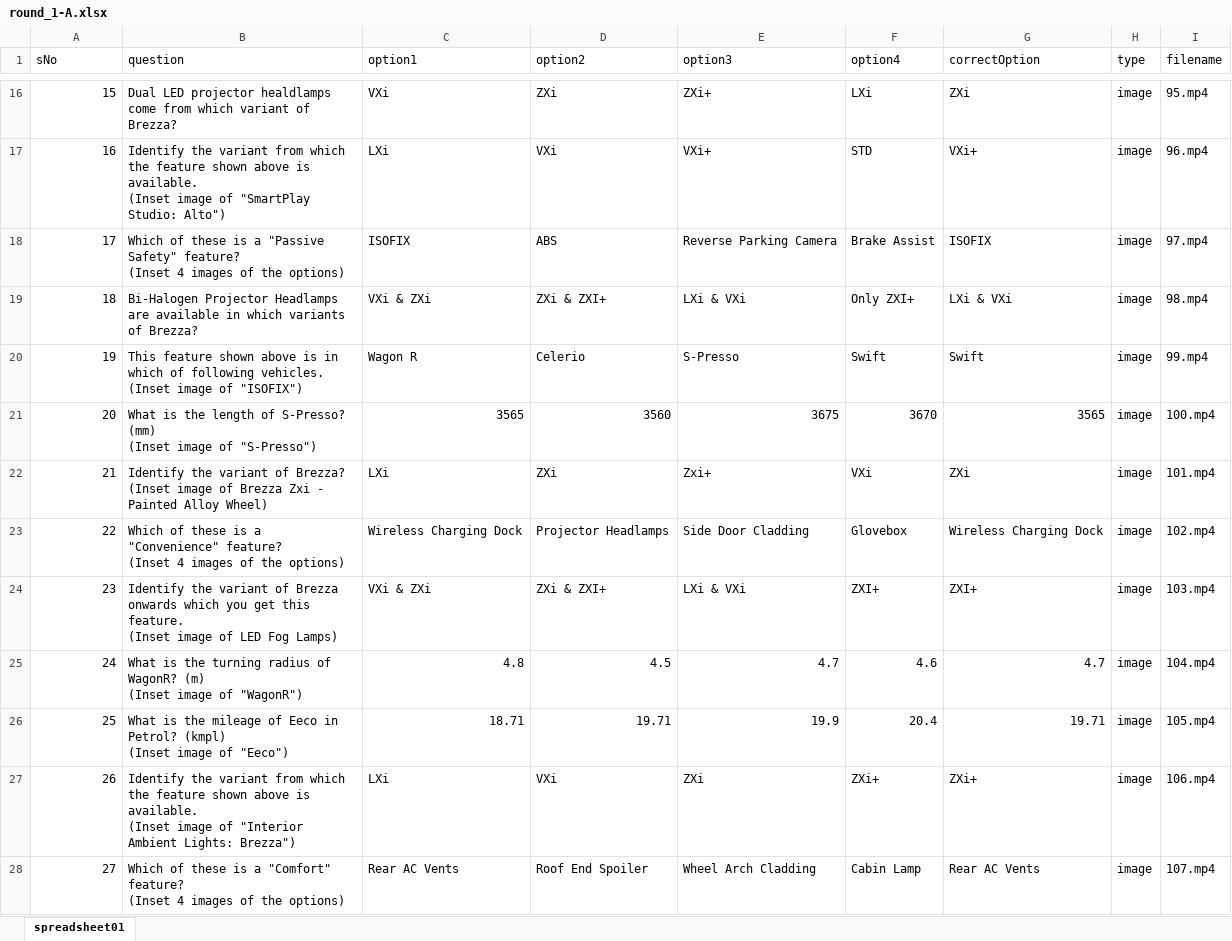
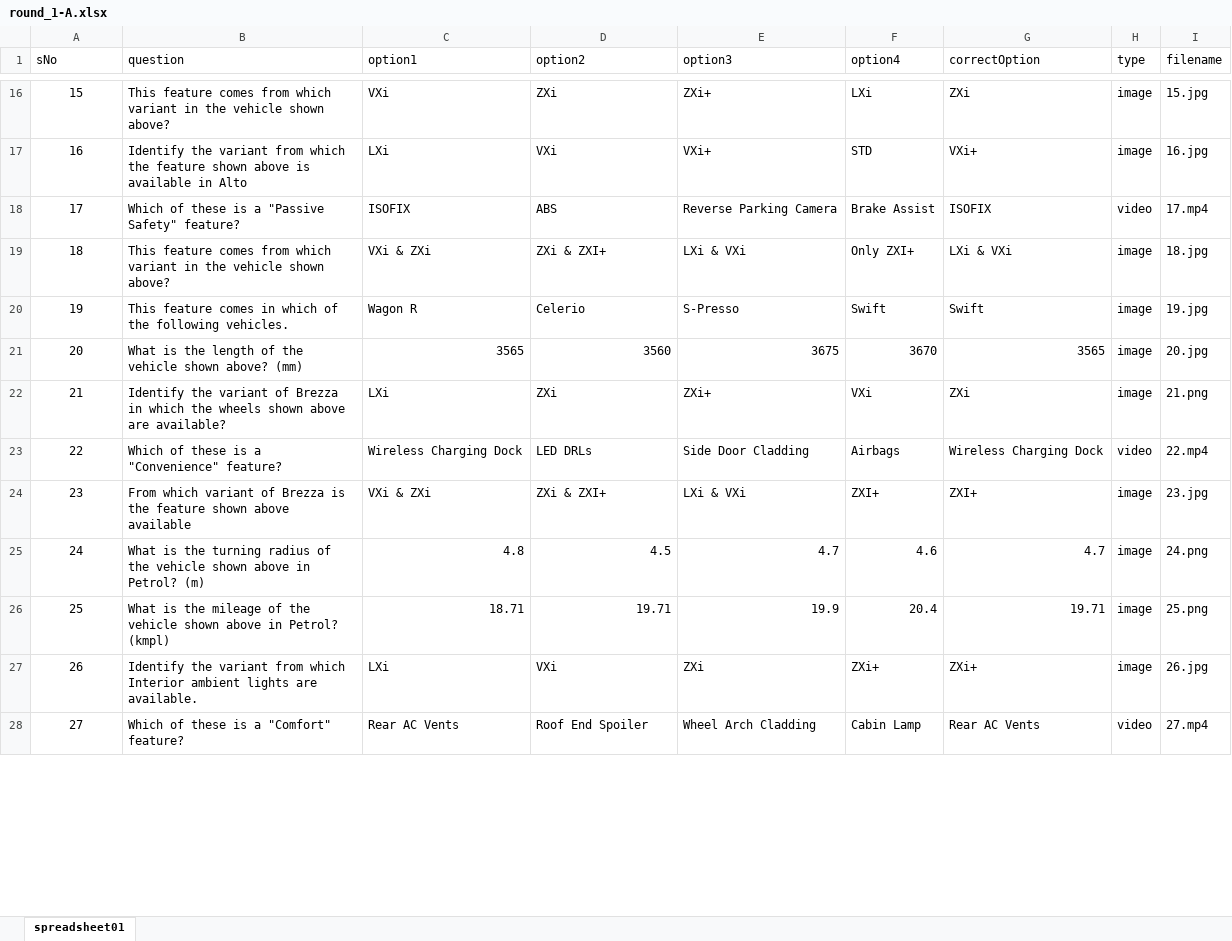
Before and after one commit to sameeraswal/Suzuki_Arena-1, an Excel workbook: api/scripts/files/round_1-A.xlsx, sheet spreadsheet01, drawn as a sheet; only a part is shown, gaps mark what is left out; values as stored, in another font and other column widths than the file's, no borders; charts and pictures not drawn; ↵ is a line break in a cell; the diff covers the shown part only; the diff names each change by its address in the sheet, - before the commit and + after, or states it on an @@ line.

```diff
--- a/api/scripts/files/round_1-A.xlsx (sheet spreadsheet01)
+++ b/api/scripts/files/round_1-A.xlsx (sheet spreadsheet01)
-A16:A28 alignment: right
+A16:A28 alignment: center
-B16 (question): Dual LED projector healdlamps come from which variant of Brezza?
+B16 (question): This feature comes from which variant in the vehicle shown above?
-I16 (filename): 95.mp4
+I16 (filename): 15.jpg
-B17 (question): …above is available. ↵ (Inset image of "SmartPlay Studio: Alto")
+B17 (question): …above is available in Alto
-I17 (filename): 96.mp4
+I17 (filename): 16.jpg
-B18 (question): …Safety" feature? ↵ (Inset 4 images of the options)
+B18 (question): …Safety" feature?
-H18 (type): image
+H18 (type): video
-I18 (filename): 97.mp4
+I18 (filename): 17.mp4
-B19 (question): Bi-Halogen Projector Headlamps are available in which variants of Brezza?
+B19 (question): This feature comes from which variant in the vehicle shown above?
-I19 (filename): 98.mp4
+I19 (filename): 18.jpg
-B20 (question): This feature shown above is in which of following vehicles. ↵ (Inset image of "ISOFIX")
+B20 (question): This feature comes in which of the following vehicles.
-I20 (filename): 99.mp4
+I20 (filename): 19.jpg
-B21 (question): …length of S-Presso? (mm) ↵ (Inset image of "S-Presso")
+B21 (question): …length of the vehicle shown above? (mm)
-I21 (filename): 100.mp4
+I21 (filename): 20.jpg
-B22 (question): …variant of Brezza? ↵ (Inset image of Brezza Zxi - Painted Alloy Wheel)
+B22 (question): …variant of Brezza in which the wheels shown above are available?
-E22 (option3): Zxi+
+E22 (option3): ZXi+
-I22 (filename): 101.mp4
+I22 (filename): 21.png
-B23 (question): …"Convenience" feature? ↵ (Inset 4 images of the options)
+B23 (question): …"Convenience" feature?
-D23 (option2): Projector Headlamps
+D23 (option2): LED DRLs
-F23 (option4): Glovebox
+F23 (option4): Airbags
-H23 (type): image
+H23 (type): video
-I23 (filename): 102.mp4
+I23 (filename): 22.mp4
-B24 (question): Identify the variant of Brezza onwards which you get this feature. ↵ (Inset image of LED Fog Lamps)
+B24 (question): From which variant of Brezza is the feature shown above available
-I24 (filename): 103.mp4
+I24 (filename): 23.jpg
-B25 (question): …radius of WagonR? (m) ↵ (Inset image of "WagonR")
+B25 (question): …radius of the vehicle shown above in Petrol? (m)
-I25 (filename): 104.mp4
+I25 (filename): 24.png
-B26 (question): …mileage of Eeco in Petrol? (kmpl) ↵ (Inset image of "Eeco")
+B26 (question): …mileage of the vehicle shown above in Petrol? (kmpl)
-I26 (filename): 105.mp4
+I26 (filename): 25.png
-B27 (question): …from which the feature shown above is available. ↵ (Inset image of "Interior Ambient Lights: Brezza")
+B27 (question): …from which Interior ambient lights are available.
-I27 (filename): 106.mp4
+I27 (filename): 26.jpg
-B28 (question): …"Comfort" feature? ↵ (Inset 4 images of the options)
+B28 (question): …"Comfort" feature?
-H28 (type): image
+H28 (type): video
-I28 (filename): 107.mp4
+I28 (filename): 27.mp4
```
Also changed, not shown: 255 edited cells and cell formats elsewhere in this sheet, 1 other file.
